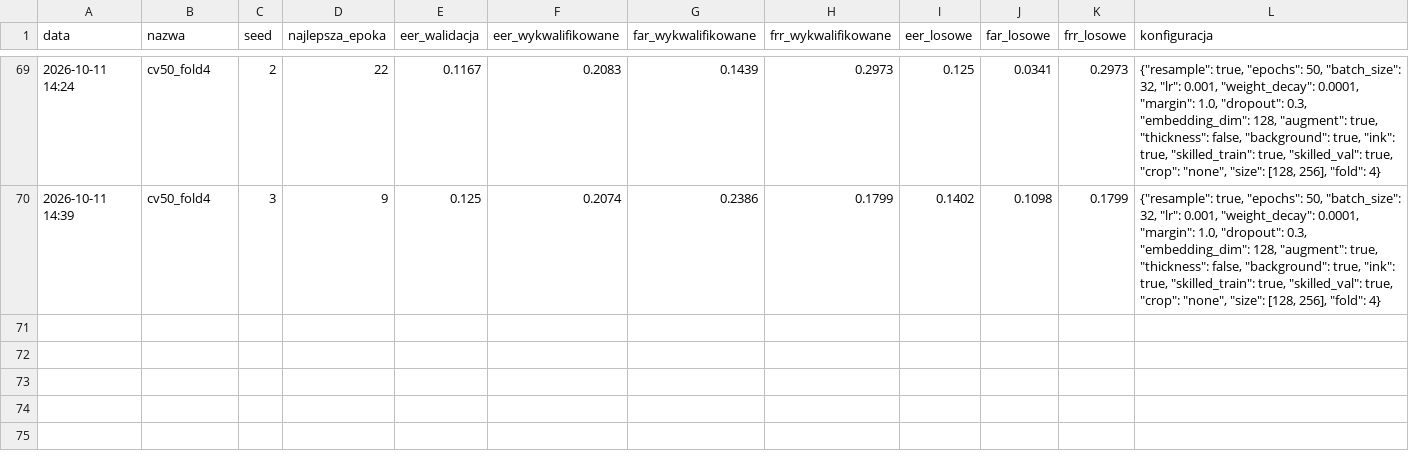
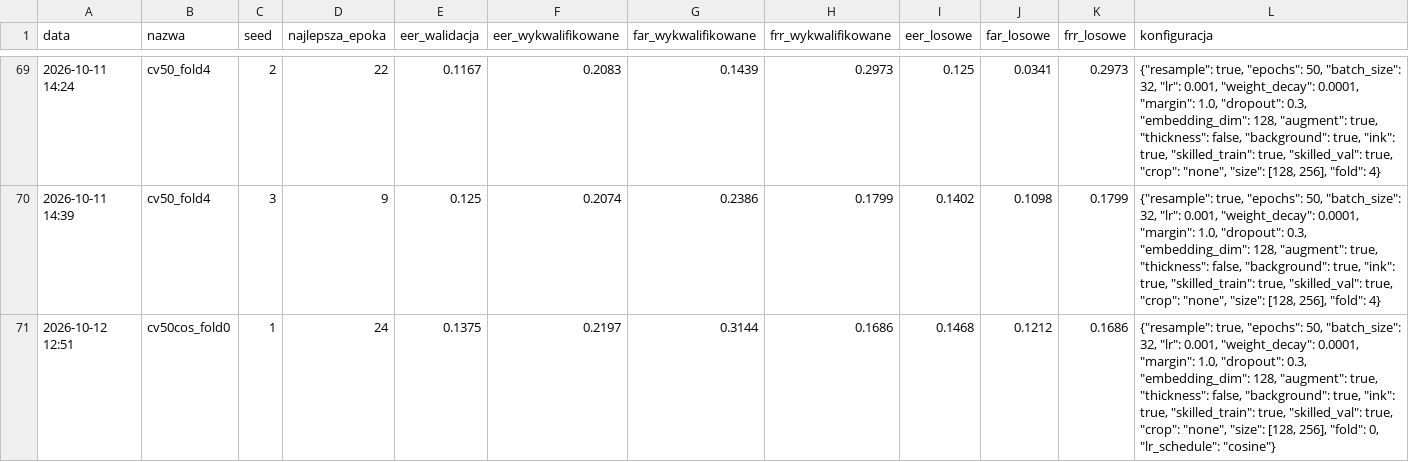
Before and after one commit to sluchson/signature-verification, a CSV file: results/experiments.csv, drawn as a sheet; only a part is shown, gaps mark what is left out.

Commit message:
Rozdzial 5, poprawki w 3.3, 4.1, 4.3, rysunek krzywej uczenia, harmonogram lr w train.py

```diff
--- a/results/experiments.csv
+++ b/results/experiments.csv
@@ -70 +70,2 @@ data,nazwa,seed,najlepsza_epoka,eer_walidacja,eer_wykwalifikowane,far_wykwalifik
 2026-10-11 14:39,cv50_fold4,3,9,0.125,0.2074,0.2386,0.1799,0.1402,0.1098,0.1799,"{""resample"": true, ""epochs"": 50, ""batch_size"": 32, ""lr"": 0.001, ""weight_decay"": 0.0001, ""margin"": 1.0, ""dropout"": 0.3, ""embedding_dim"": 128, ""augment"": true, ""thickness"": false, ""background"": true, ""ink"": true, ""skilled_train"": true, ""skilled_val"": true, ""crop"": ""none"", ""size"": [128, 256], ""fold"": 4}"
+2026-10-12 12:51,cv50cos_fold0,1,24,0.1375,0.2197,0.3144,0.1686,0.1468,0.1212,0.1686,"{""resample"": true, ""epochs"": 50, ""batch_size"": 32, ""lr"": 0.001, ""weight_decay"": 0.0001, ""margin"": 1.0, ""dropout"": 0.3, ""embedding_dim"": 128, ""augment"": true, ""thickness"": false, ""background"": true, ""ink"": true, ""skilled_train"": true, ""skilled_val"": true, ""crop"": ""none"", ""size"": [128, 256], ""fold"": 0, ""lr_schedule"": ""cosine""}"
```
Also changed, not shown: 7 other files.
